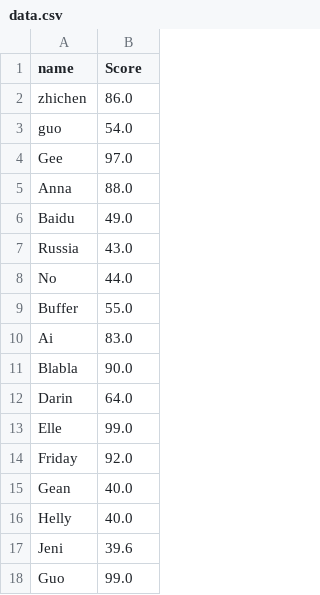
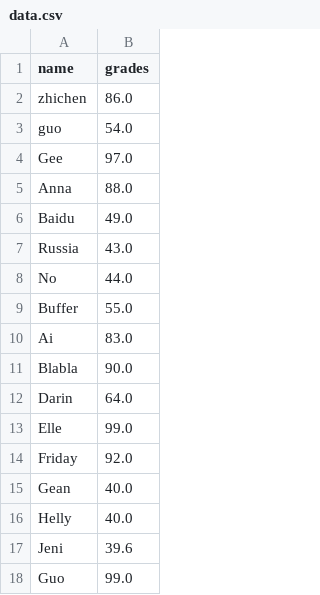
Before and after one commit to nogibjj/week6-miniProj-zg105, a CSV file: data.csv, drawn as a sheet.

Commit message:
Update data.csv

```diff
--- a/data.csv
+++ b/data.csv
@@ -1,2 +1,2 @@
-"name", "Score"
+"name", "grades"
 "zhichen",   86.0
```
